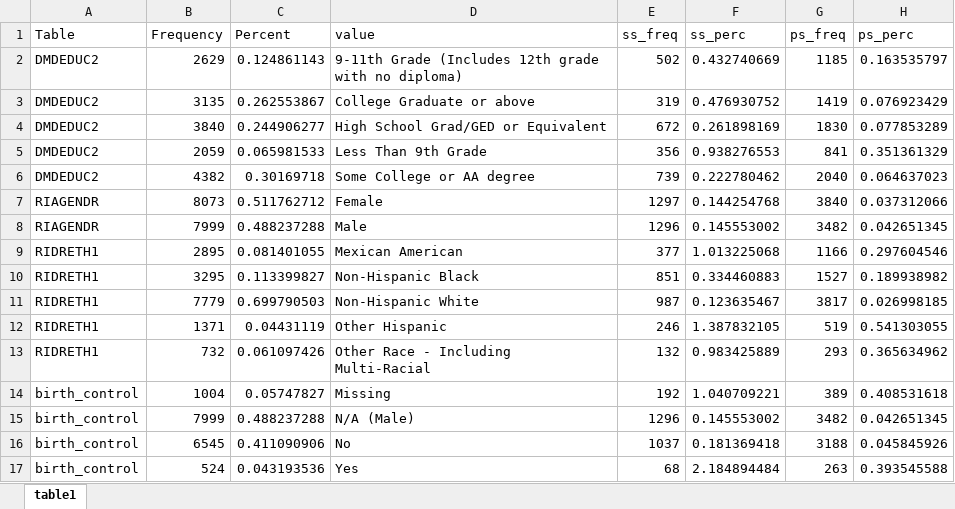
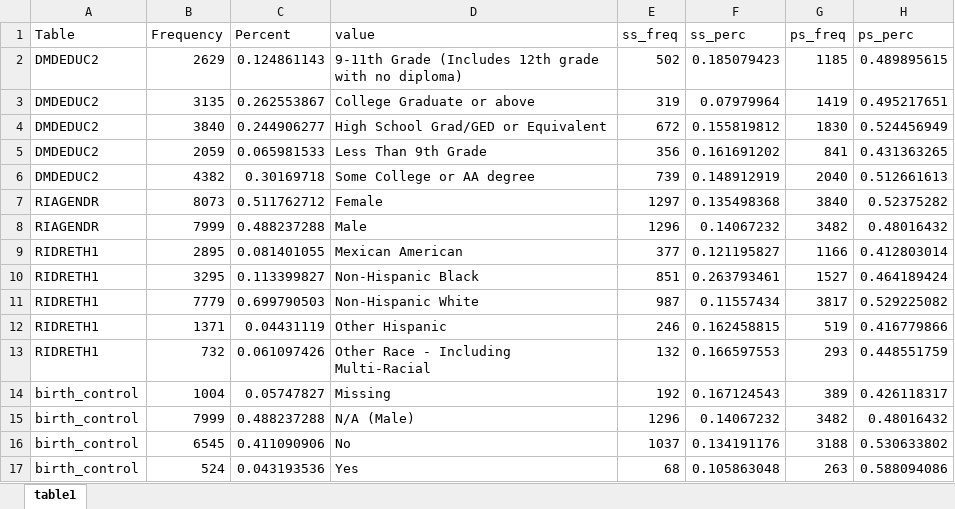
Before and after one commit to audreyrenson/nhanes_ses_sleep_crp, an Excel workbook: table1.xlsx, sheet table1, drawn as a sheet; only a part is shown; values as stored, in another font and other column widths than the file's, no borders; the diff covers the shown part only; the diff names each change by its address in the sheet, - before the commit and + after, or states it on an @@ line.

Commit message:
Table 1 domain analysis corrected

```diff
--- a/table1.xlsx (sheet table1)
+++ b/table1.xlsx (sheet table1)
-F2 (ss_perc): 0.432740669
+F2 (ss_perc): 0.185079423
-H2 (ps_perc): 0.163535797
+H2 (ps_perc): 0.489895615
-F3 (ss_perc): 0.476930752
+F3 (ss_perc): 0.07979964
-H3 (ps_perc): 0.076923429
+H3 (ps_perc): 0.495217651
-F4 (ss_perc): 0.261898169
+F4 (ss_perc): 0.155819812
-H4 (ps_perc): 0.077853289
+H4 (ps_perc): 0.524456949
-F5 (ss_perc): 0.938276553
+F5 (ss_perc): 0.161691202
-H5 (ps_perc): 0.351361329
+H5 (ps_perc): 0.431363265
-F6 (ss_perc): 0.222780462
+F6 (ss_perc): 0.148912919
-H6 (ps_perc): 0.064637023
+H6 (ps_perc): 0.512661613
-F7 (ss_perc): 0.144254768
+F7 (ss_perc): 0.135498368
-H7 (ps_perc): 0.037312066
+H7 (ps_perc): 0.52375282
-F8 (ss_perc): 0.145553002
+F8 (ss_perc): 0.14067232
-H8 (ps_perc): 0.042651345
+H8 (ps_perc): 0.48016432
-F9 (ss_perc): 1.013225068
+F9 (ss_perc): 0.121195827
-H9 (ps_perc): 0.297604546
+H9 (ps_perc): 0.412803014
-F10 (ss_perc): 0.334460883
+F10 (ss_perc): 0.263793461
-H10 (ps_perc): 0.189938982
+H10 (ps_perc): 0.464189424
-F11 (ss_perc): 0.123635467
+F11 (ss_perc): 0.11557434
-H11 (ps_perc): 0.026998185
+H11 (ps_perc): 0.529225082
-F12 (ss_perc): 1.387832105
+F12 (ss_perc): 0.162458815
-H12 (ps_perc): 0.541303055
+H12 (ps_perc): 0.416779866
-F13 (ss_perc): 0.983425889
+F13 (ss_perc): 0.166597553
-H13 (ps_perc): 0.365634962
+H13 (ps_perc): 0.448551759
-F14 (ss_perc): 1.040709221
+F14 (ss_perc): 0.167124543
-H14 (ps_perc): 0.408531618
+H14 (ps_perc): 0.426118317
-F15 (ss_perc): 0.145553002
+F15 (ss_perc): 0.14067232
-H15 (ps_perc): 0.042651345
+H15 (ps_perc): 0.48016432
-F16 (ss_perc): 0.181369418
+F16 (ss_perc): 0.134191176
-H16 (ps_perc): 0.045845926
+H16 (ps_perc): 0.530633802
-F17 (ss_perc): 2.184894484
+F17 (ss_perc): 0.105863048
-H17 (ps_perc): 0.393545588
+H17 (ps_perc): 0.588094086
```
Also changed, not shown: 38 edited cells elsewhere in this sheet, 4 other files.
